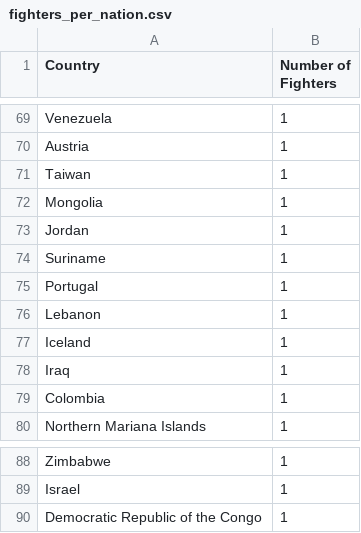
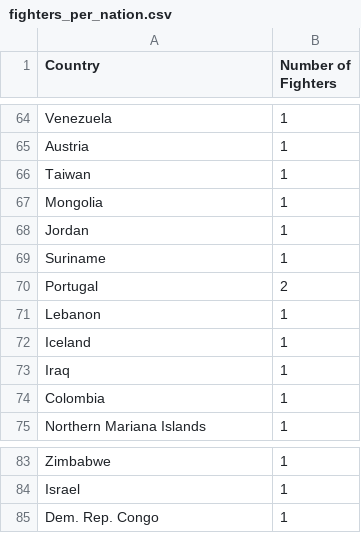
Before and after one commit to HenryW714/FIT3179-Visualisation-2, a CSV file: Data/fighters_per_nation.csv, drawn as a sheet; only a part is shown, gaps mark what is left out; the diff covers the shown part only.

```diff
--- a/Data/fighters_per_nation.csv
+++ b/Data/fighters_per_nation.csv
@@ -74,3 +69,3 @@ Jordan,1
 Suriname,1
-Portugal,1
+Portugal,2
 Lebanon,1
@@ -89,2 +84,2 @@ Zimbabwe,1
 Israel,1
-Democratic Republic of the Congo,1
+Dem. Rep. Congo,1
```
Also changed, not shown: 5 removed rows and 4 edited cells elsewhere in this file.
